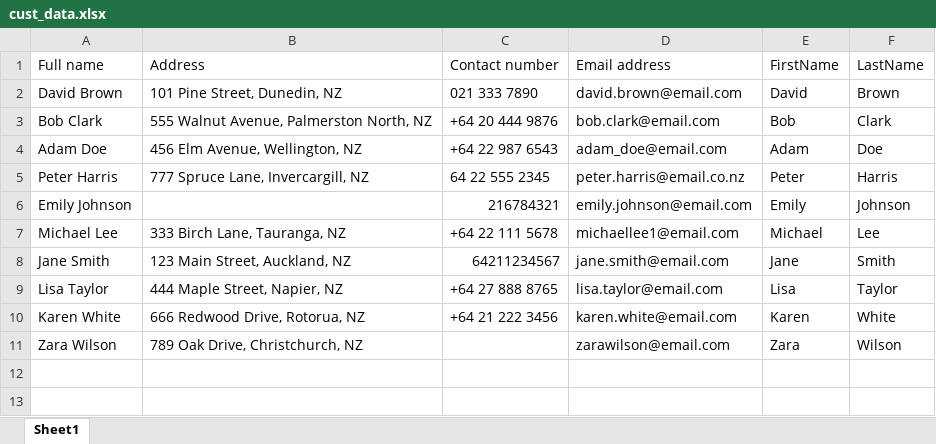
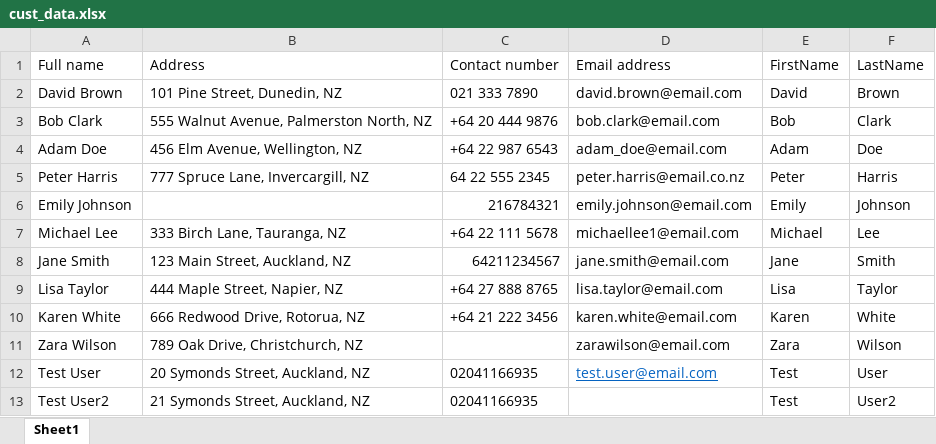
Before and after one commit to azhe202/INFOSYS300-SE762-Team-1, an Excel workbook: Customer Onboarding Automation/cust_data.xlsx, sheet Sheet1, drawn as a sheet; values as stored, in another font and other column widths than the file's, no borders; the diff names each change by its address in the sheet, - before the commit and + after, or states it on an @@ line.

```diff
--- a/Customer Onboarding Automation/cust_data.xlsx (sheet Sheet1)
+++ b/Customer Onboarding Automation/cust_data.xlsx (sheet Sheet1)
+row 12: Test User | 20 Symonds Street, Auckland, NZ | 02041166935 | test.user@email.com | Test | User
+row 13: Test User2 | 21 Symonds Street, Auckland, NZ | 02041166935 |  | Test | User2
```
Also changed, not shown: 9 other files.
